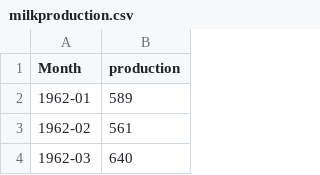
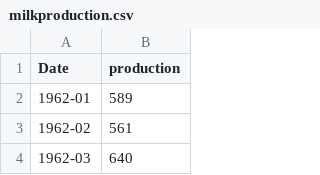
Before and after one commit to Deeeeex/SmartAnalysis, a CSV file: draw/static/file_upload/milkproduction.csv, drawn as a sheet; only a part is shown.

Commit message:
add draw_ANN_LSTM

```diff
--- a/draw/static/file_upload/milkproduction.csv
+++ b/draw/static/file_upload/milkproduction.csv
@@ -1,2 +1,2 @@
-"Month","production"
+"Date","production"
 "1962-01",589
```
Also changed, not shown: 8 other files.
